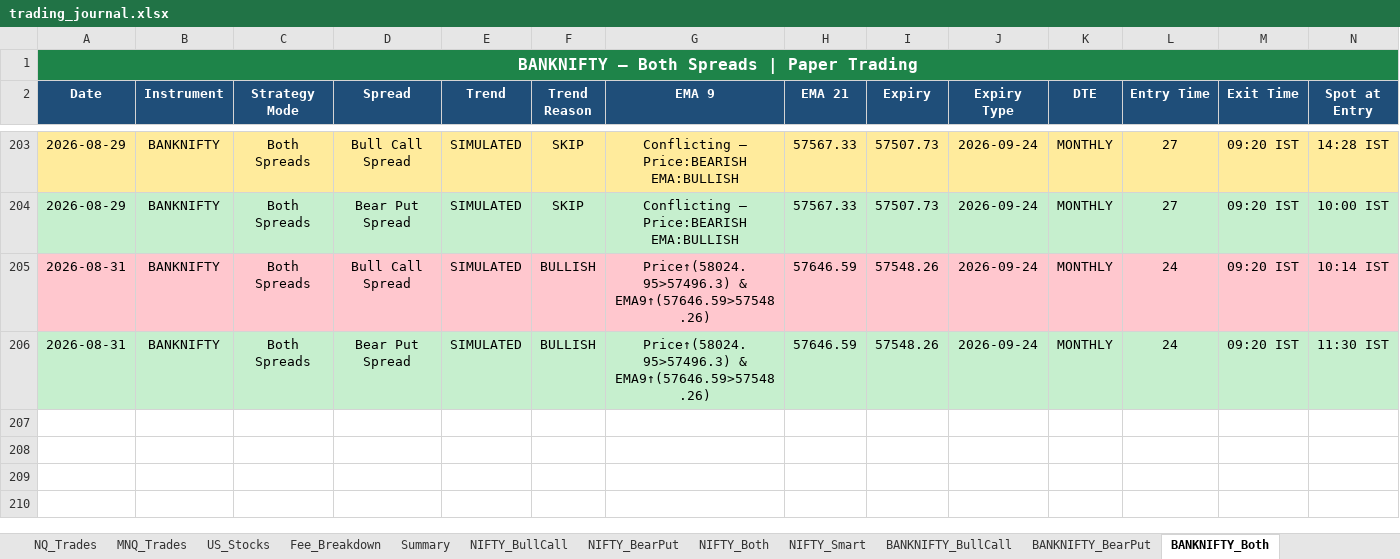
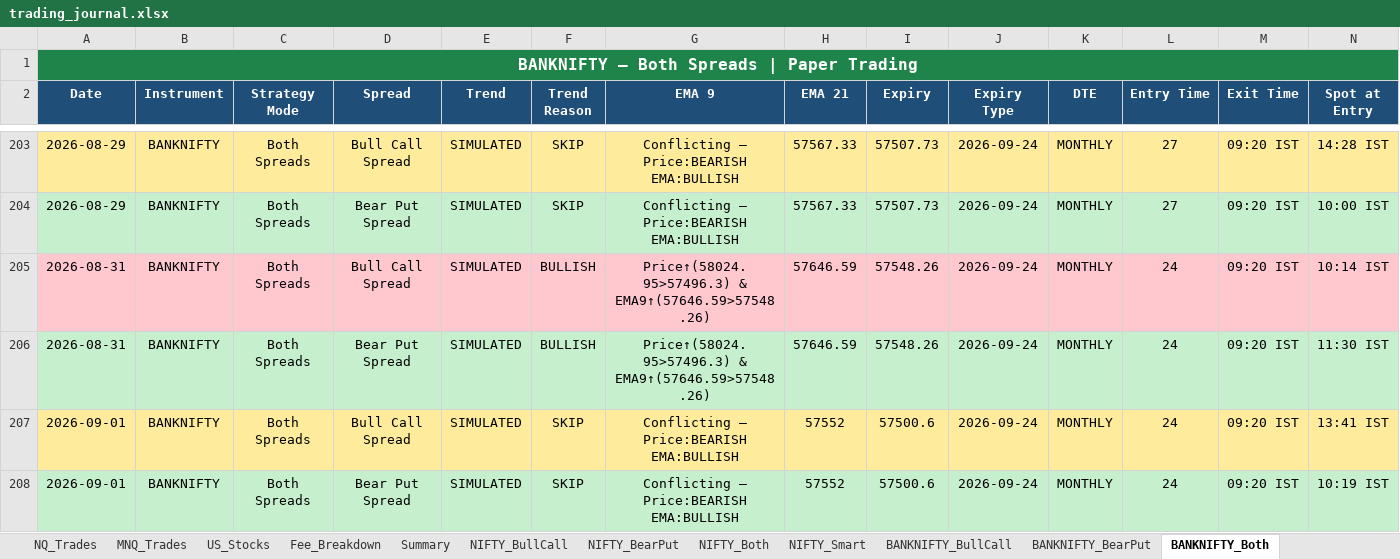
Before and after one commit to Abu086/nq-mnq-bot, an Excel workbook: trading_journal.xlsx, sheet BANKNIFTY_Both, drawn as a sheet; only a part is shown, gaps mark what is left out; values as stored, in another font and other column widths than the file's, no borders; rows hold the shown columns only; the diff names each change by its address in the sheet, - before the commit and + after, or states it on an @@ line.

```diff
--- a/trading_journal.xlsx (sheet BANKNIFTY_Both)
+++ b/trading_journal.xlsx (sheet BANKNIFTY_Both)
+row 207: 2026-09-01 | BANKNIFTY | Both Spreads | Bull Call Spread | SIMULATED | SKIP | Conflicting — Price:BEARISH EMA:BULLISH | 57552 | 57500.6 | 2026-09-24 | MONTHLY | 24 | 09:20 IST | 13:41 IST
+row 208: 2026-09-01 | BANKNIFTY | Both Spreads | Bear Put Spread | SIMULATED | SKIP | Conflicting — Price:BEARISH EMA:BULLISH | 57552 | 57500.6 | 2026-09-24 | MONTHLY | 24 | 09:20 IST | 10:19 IST
```
Also changed, not shown: sheet NIFTY_Both, sheet NIFTY_BearPut, sheet NIFTY_BullCall, sheet BANKNIFTY_BearPut, sheet BANKNIFTY_BullCall, sheet NQ_Trades, 3 more sheets, 2 other files.
